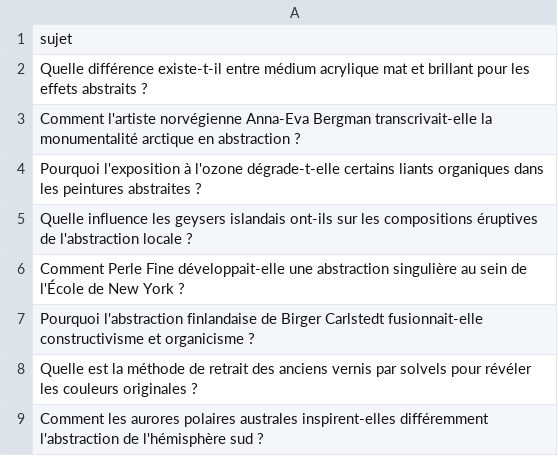
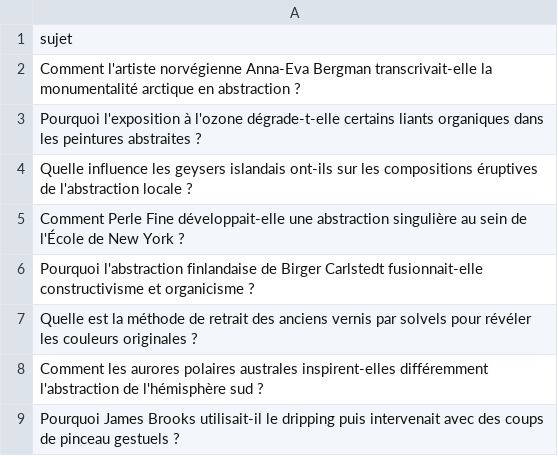
Before and after one commit to Metalosmose21/Abstrait-6, a CSV file: sujets.csv, drawn as a sheet; only a part is shown; the shorter side is filled out with more unchanged rows; the diff names each change by its address in the sheet, - before the commit and + after, or states it on an @@ line.

```diff
--- a/sujets.csv
+++ b/sujets.csv
-row 2: Quelle différence existe-t-il entre médium acrylique mat et brillant pour les effets abstraits ?
```
Also changed, not shown: sujets_traites.csv.
